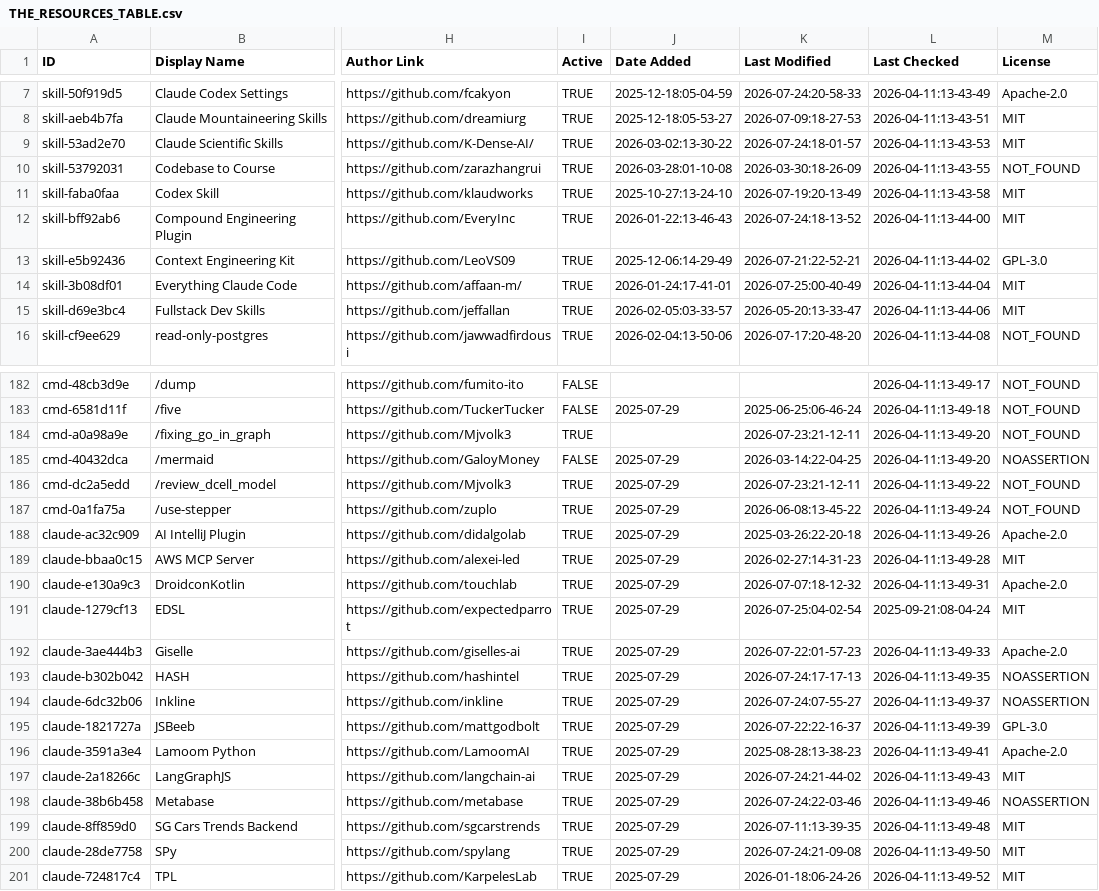
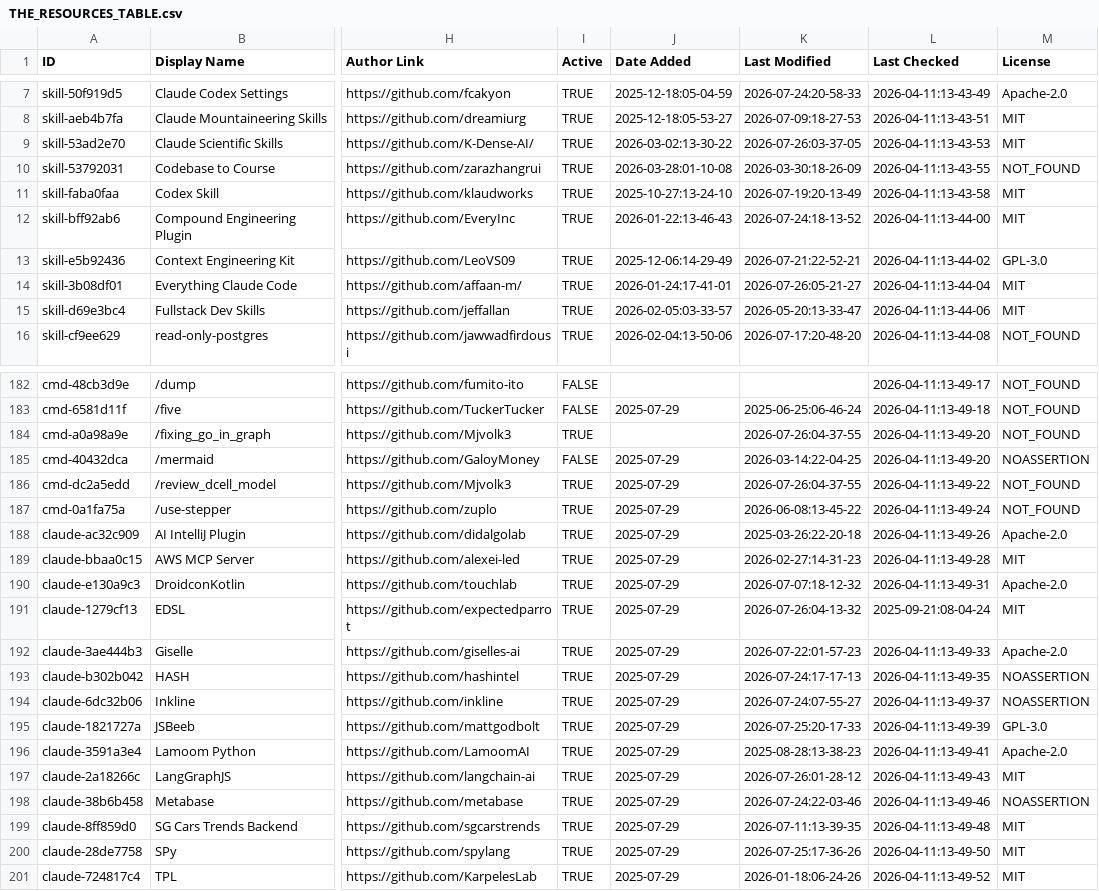
Before and after one commit to daniel-zou/awesome-claude-code, a CSV file: THE_RESOURCES_TABLE.csv, drawn as a sheet; only a part is shown, gaps mark what is left out; the diff covers the shown part only; the diff names each change by its address in the sheet, - before the commit and + after, or states it on an @@ line.

```diff
--- a/THE_RESOURCES_TABLE.csv
+++ b/THE_RESOURCES_TABLE.csv
-K9 (Last Modified): 2026-07-24:18-01-57
+K9 (Last Modified): 2026-07-26:03-37-05
-K14 (Last Modified): 2026-07-25:00-40-49
+K14 (Last Modified): 2026-07-26:05-21-27
-K184 (Last Modified): 2026-07-23:21-12-11
+K184 (Last Modified): 2026-07-26:04-37-55
-K186 (Last Modified): 2026-07-23:21-12-11
+K186 (Last Modified): 2026-07-26:04-37-55
-K191 (Last Modified): 2026-07-25:04-02-54
+K191 (Last Modified): 2026-07-26:04-13-32
-K195 (Last Modified): 2026-07-22:22-16-37
+K195 (Last Modified): 2026-07-25:20-17-33
-K197 (Last Modified): 2026-07-24:21-44-02
+K197 (Last Modified): 2026-07-26:01-28-12
-K200 (Last Modified): 2026-07-24:21-09-08
+K200 (Last Modified): 2026-07-25:17-36-26
```
Also changed, not shown: 27 edited cells elsewhere in this file.
